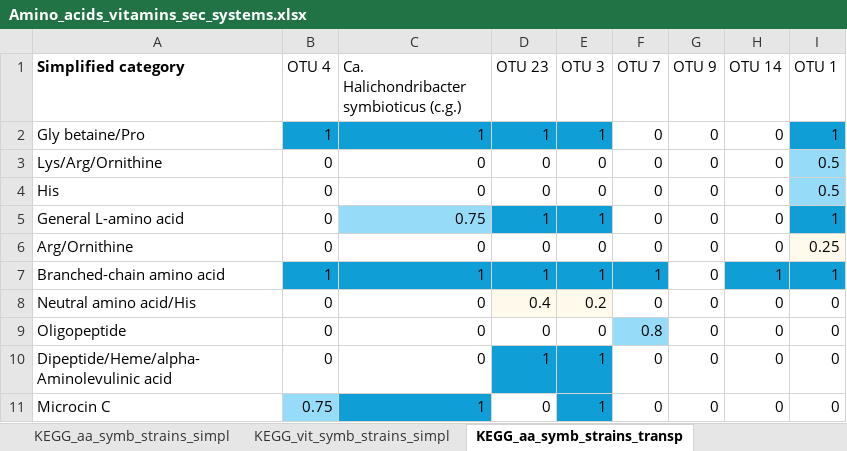
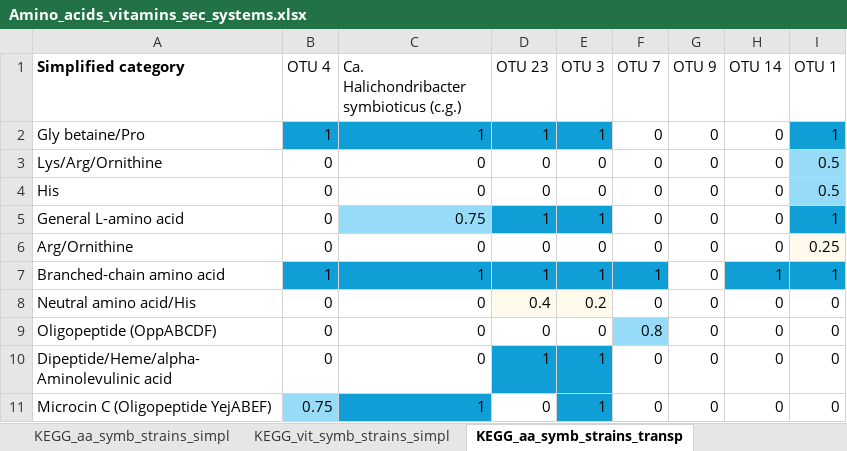
Before and after one commit to sutormin94/Sponge_metagenomes_2024, an Excel workbook: Additional_data/Amino_acids_vitamins_sec_systems.xlsx, sheet KEGG_aa_symb_strains_transp, drawn as a sheet; values as stored, in another font and other column widths than the file's, no borders; the diff names each change by its address in the sheet, - before the commit and + after, or states it on an @@ line.

```diff
--- a/Additional_data/Amino_acids_vitamins_sec_systems.xlsx (sheet KEGG_aa_symb_strains_transp)
+++ b/Additional_data/Amino_acids_vitamins_sec_systems.xlsx (sheet KEGG_aa_symb_strains_transp)
-A9 (Simplified category): Oligopeptide
+A9 (Simplified category): Oligopeptide (OppABCDF)
-A11 (Simplified category): Microcin C
+A11 (Simplified category): Microcin C (Oligopeptide YejABEF)
```
Also changed, not shown: sheet KEGG_vit_symb_strains_simpl, sheet KEGG_vit_symb_strains_transp, sheet KEGG_aa_symb_strains_simpl, Additional_data/General_metabolism.xlsx.
